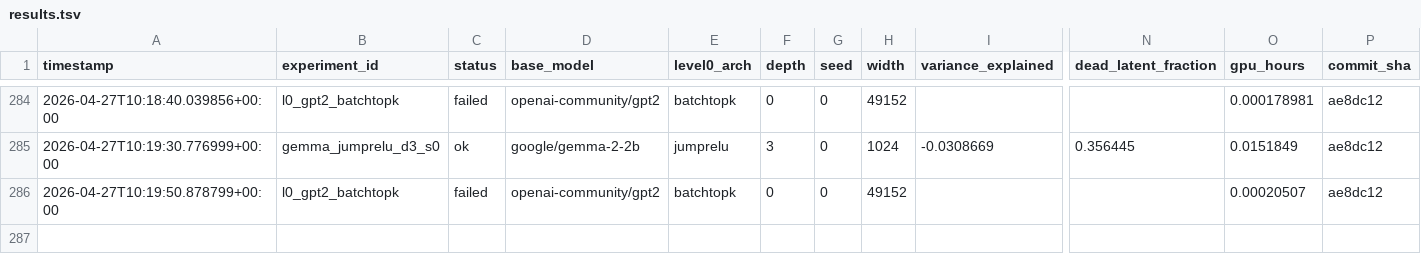
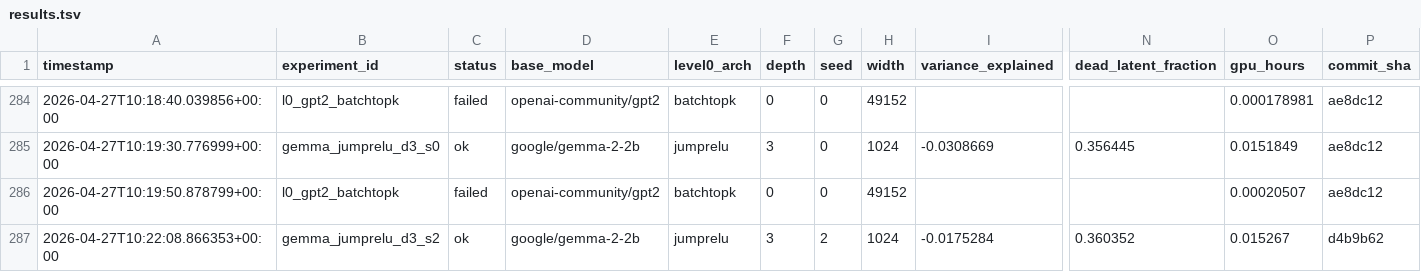
Before and after one commit to aragorn-w/sae-recursive-depth, a TSV file: experiments/results.tsv, drawn as a sheet; only a part is shown, gaps mark what is left out; rows hold the shown columns only; the diff names each change by its address in the sheet, - before the commit and + after, or states it on an @@ line.

Commit message:
[SAE-LOOP] gemma_jumprelu_d3_s2 complete VE=-0.0175284 PW-MCC=NA

```diff
--- a/experiments/results.tsv
+++ b/experiments/results.tsv
+row 287: 2026-04-27T10:22:08.866353+00:00 | gemma_jumprelu_d3_s2 | ok | google/gemma-2-2b | jumprelu | 3 | 2 | 1024 | -0.0175284 | 0.360352 | 0.015267 | d4b9b62
```
Also changed, not shown: experiments/gates.tsv, experiments/pwmcc_posthoc.tsv, 1 other file.
